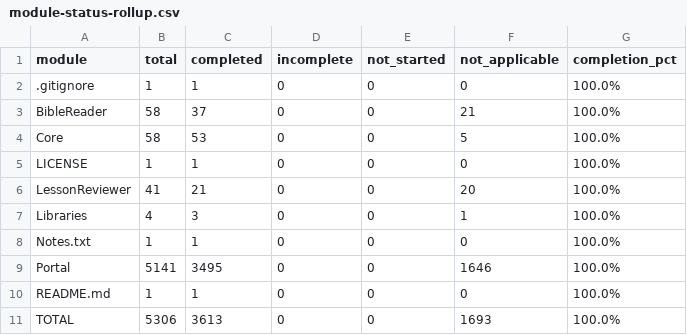
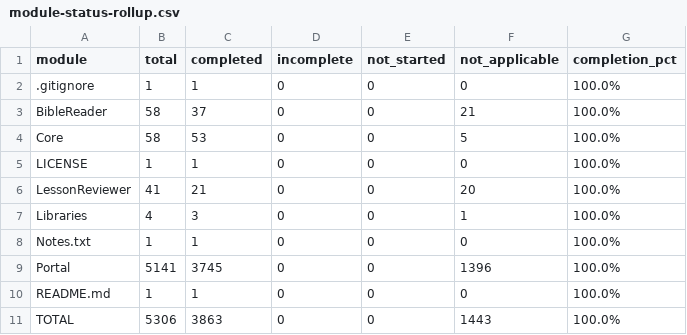
Before and after one commit to dsalunga/mPortal, a CSV file: docs/plans/legacy-migration/module-status-rollup.csv, drawn as a sheet.

Commit message:
docs(migration): sync tracker after full legacy ascx closure

```diff
--- a/docs/plans/legacy-migration/module-status-rollup.csv
+++ b/docs/plans/legacy-migration/module-status-rollup.csv
@@ -8,4 +8,4 @@ Libraries,4,3,0,0,1,100.0%
 Notes.txt,1,1,0,0,0,100.0%
-Portal,5141,3495,0,0,1646,100.0%
+Portal,5141,3745,0,0,1396,100.0%
 README.md,1,1,0,0,0,100.0%
-TOTAL,5306,3613,0,0,1693,100.0%
+TOTAL,5306,3863,0,0,1443,100.0%
```
Also changed, not shown: 14 other files.
